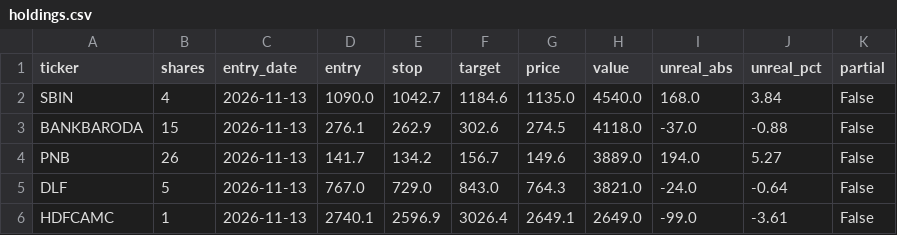
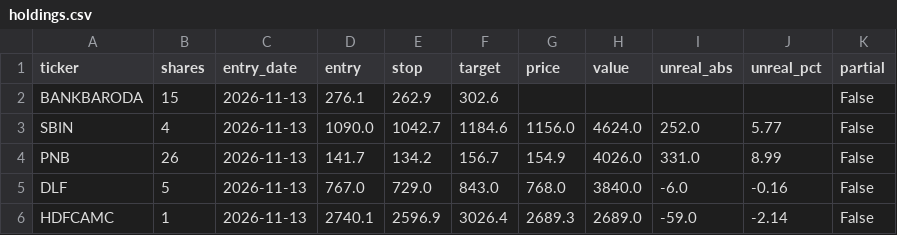
Before and after one commit to shivamnegi-cyber/nifty-swing-lab, a CSV file: records/holdings.csv, drawn as a sheet.

```diff
--- a/records/holdings.csv
+++ b/records/holdings.csv
@@ -1,6 +1,6 @@
 ticker,shares,entry_date,entry,stop,target,price,value,unreal_abs,unreal_pct,partial
-SBIN,4,2026-11-13,1090.0,1042.7,1184.6,1135.0,4540.0,168.0,3.84,False
-BANKBARODA,15,2026-11-13,276.1,262.9,302.6,274.5,4118.0,-37.0,-0.88,False
-PNB,26,2026-11-13,141.7,134.2,156.7,149.6,3889.0,194.0,5.27,False
-DLF,5,2026-11-13,767.0,729.0,843.0,764.3,3821.0,-24.0,-0.64,False
-HDFCAMC,1,2026-11-13,2740.1,2596.9,3026.4,2649.1,2649.0,-99.0,-3.61,False
+BANKBARODA,15,2026-11-13,276.1,262.9,302.6,,,,,False
+SBIN,4,2026-11-13,1090.0,1042.7,1184.6,1156.0,4624.0,252.0,5.77,False
+PNB,26,2026-11-13,141.7,134.2,156.7,154.9,4026.0,331.0,8.99,False
+DLF,5,2026-11-13,767.0,729.0,843.0,768.0,3840.0,-6.0,-0.16,False
+HDFCAMC,1,2026-11-13,2740.1,2596.9,3026.4,2689.3,2689.0,-59.0,-2.14,False
```
Also changed, not shown: records/rejected_signals.csv, 3 other files.
